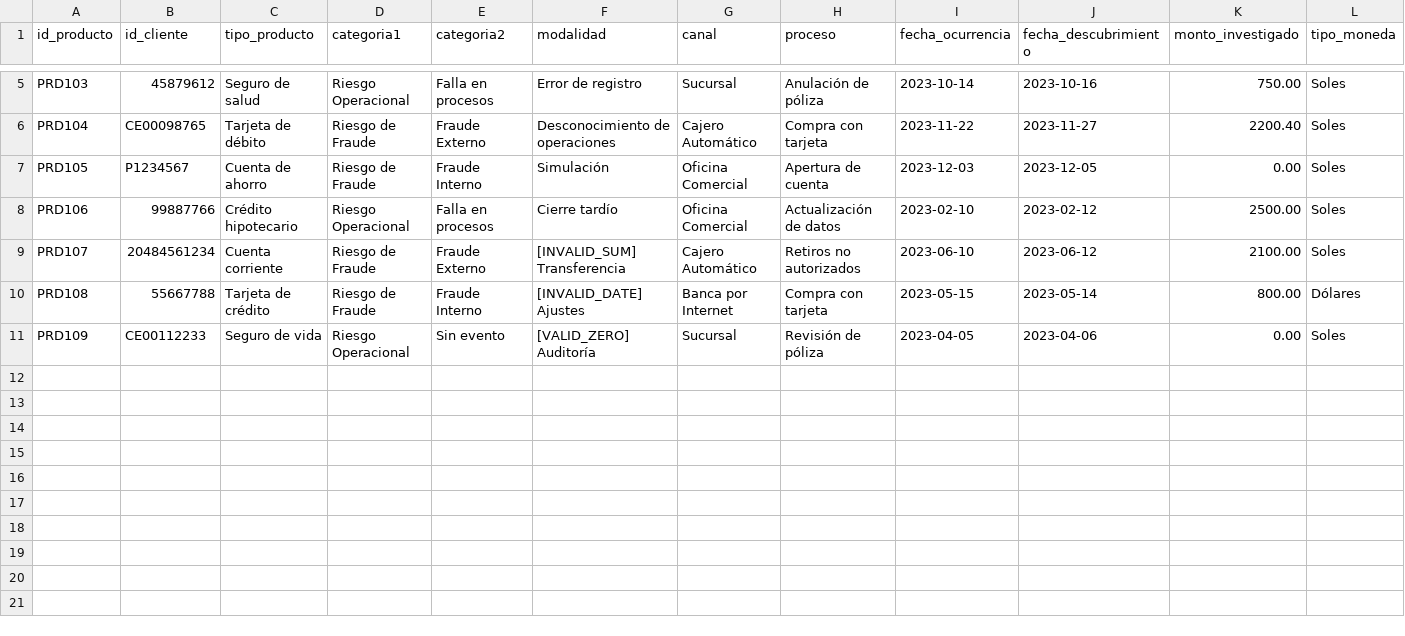
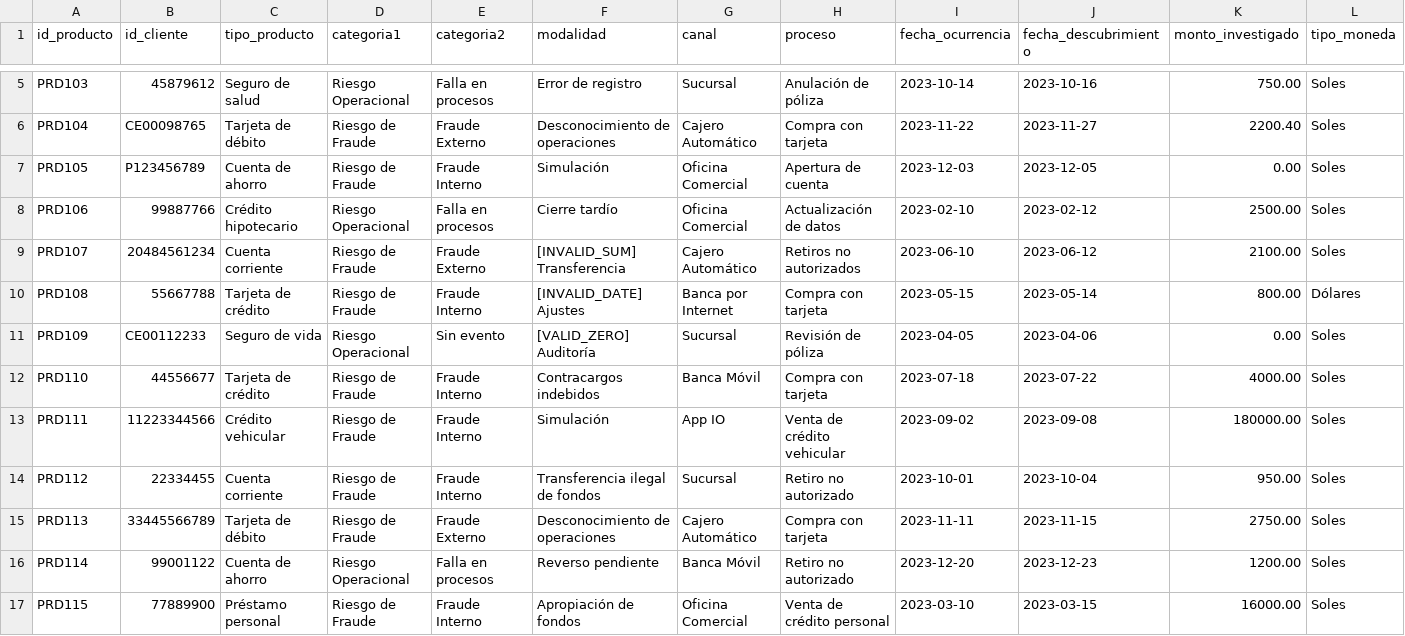
Before and after one commit to PillB/Formulario_investigacion, a CSV file: datos_combinados_masivos.csv, drawn as a sheet; only a part is shown, gaps mark what is left out; rows hold the shown columns only; the diff names each change by its address in the sheet, - before the commit and + after, or states it on an @@ line.

```diff
--- a/datos_combinados_masivos.csv
+++ b/datos_combinados_masivos.csv
-B7 (id_cliente): P1234567
+B7 (id_cliente): P123456789
+row 12: PRD110 | 44556677 | Tarjeta de crédito | Riesgo de Fraude | Fraude Interno | Contracargos indebidos | Banca Móvil | Compra con tarjeta | 2023-07-18 | 2023-07-22 | 4000.00 | Soles
+row 13: PRD111 | 11223344566 | Crédito vehicular | Riesgo de Fraude | Fraude Interno | Simulación | App IO | Venta de crédito vehicular | 2023-09-02 | 2023-09-08 | 180000.00 | Soles
+row 14: PRD112 | 22334455 | Cuenta corriente | Riesgo de Fraude | Fraude Interno | Transferencia ilegal de fondos | Sucursal | Retiro no autorizado | 2023-10-01 | 2023-10-04 | 950.00 | Soles
+row 15: PRD113 | 33445566789 | Tarjeta de débito | Riesgo de Fraude | Fraude Externo | Desconocimiento de operaciones | Cajero Automático | Compra con tarjeta | 2023-11-11 | 2023-11-15 | 2750.00 | Soles
+row 16: PRD114 | 99001122 | Cuenta de ahorro | Riesgo Operacional | Falla en procesos | Reverso pendiente | Banca Móvil | Retiro no autorizado | 2023-12-20 | 2023-12-23 | 1200.00 | Soles
+row 17: PRD115 | 77889900 | Préstamo personal | Riesgo de Fraude | Fraude Interno | Apropiación de fondos | Oficina Comercial | Venta de crédito personal | 2023-03-10 | 2023-03-15 | 16000.00 | Soles
```
Also changed, not shown: clientes_masivos.csv, colaboradores_masivos.csv, 5 other files.
